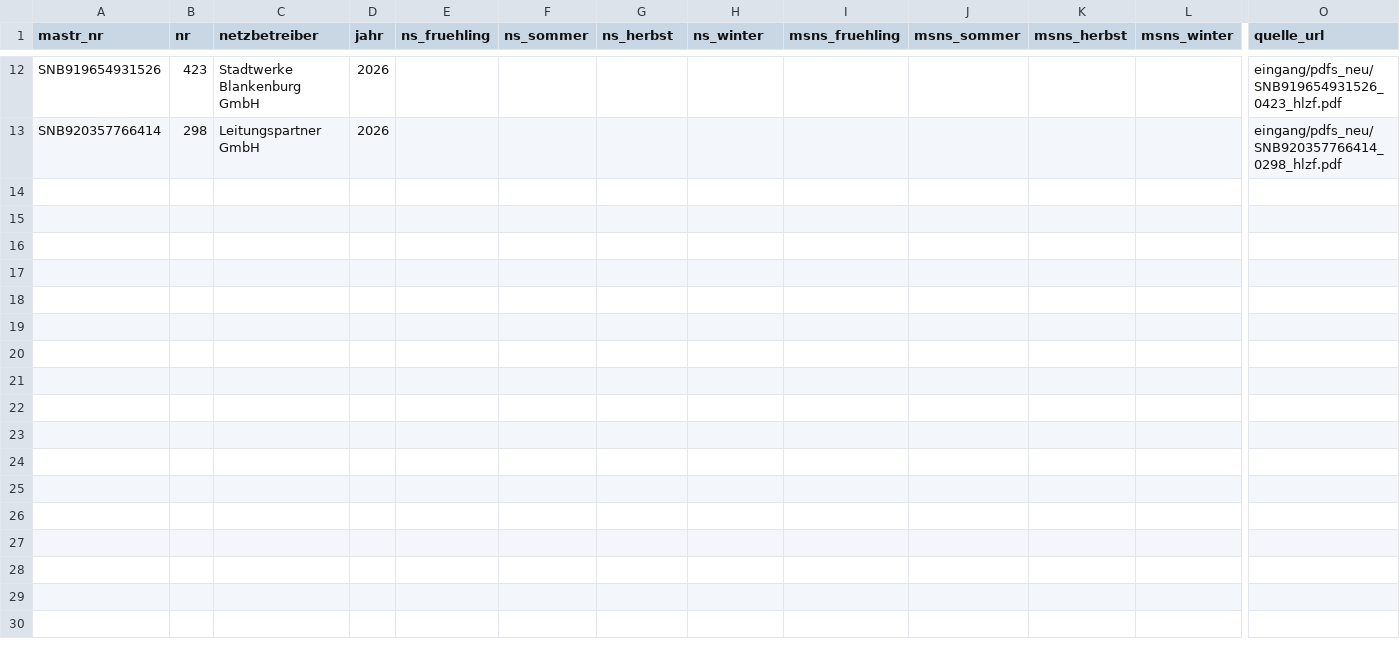
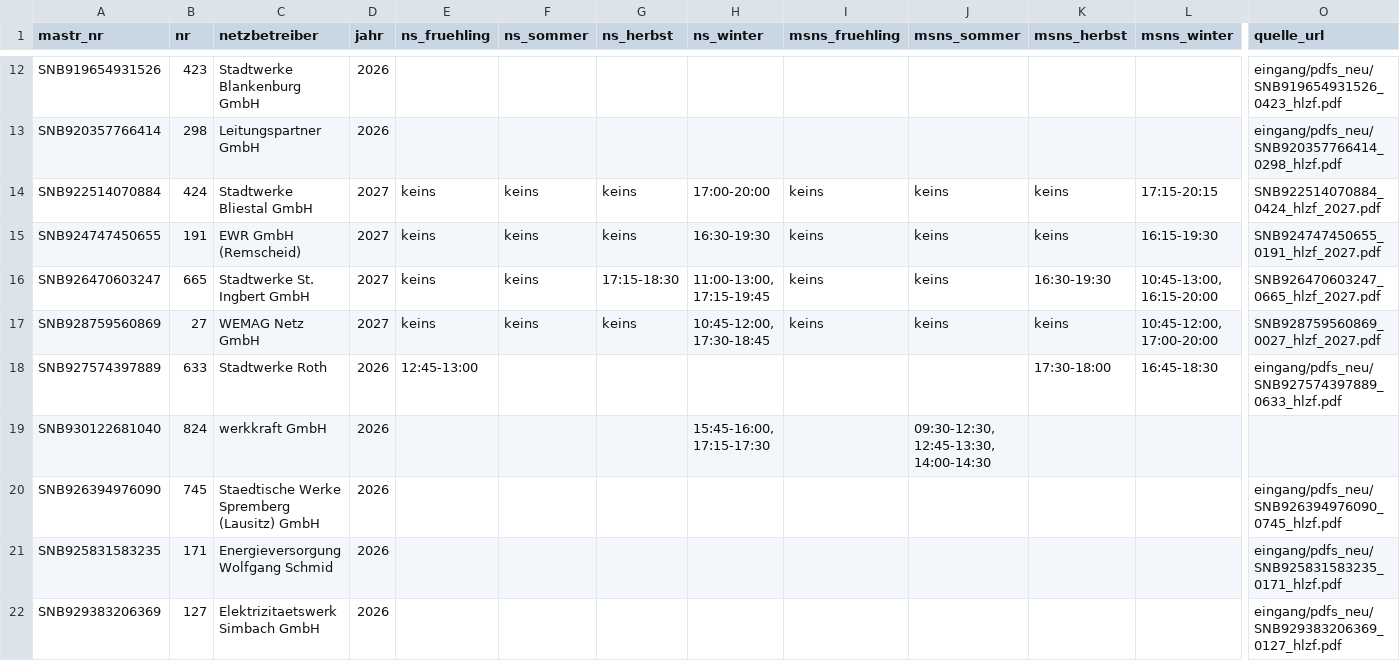
Before and after one commit to buelentd/netzentgelte-strom, a CSV file: ergebnis/hlzf/hlzf_auftrag7_gelesen.csv, drawn as a sheet; only a part is shown, gaps mark what is left out; rows hold the shown columns only; the diff names each change by its address in the sheet, - before the commit and + after, or states it on an @@ line.

Commit message:
Auftrag 7: +6 Zeilen (Bliestal, Remscheid, St. Ingbert, WEMAG aus 2027, Roth + werkkraft 2026) - 18 Zeilen gesamt, 0 Fehler
Co-authored-by: buelentd <buelentd@users.noreply.github.com>

```diff
--- a/ergebnis/hlzf/hlzf_auftrag7_gelesen.csv
+++ b/ergebnis/hlzf/hlzf_auftrag7_gelesen.csv
+row 14: SNB922514070884 | 424 | Stadtwerke Bliestal GmbH | 2027 | keins | keins | keins | 17:00-20:00 | keins | keins | keins | 17:15-20:15 | SNB922514070884_0424_hlzf_2027.pdf
+row 15: SNB924747450655 | 191 | EWR GmbH (Remscheid) | 2027 | keins | keins | keins | 16:30-19:30 | keins | keins | keins | 16:15-19:30 | SNB924747450655_0191_hlzf_2027.pdf
+row 16: SNB926470603247 | 665 | Stadtwerke St. Ingbert GmbH | 2027 | keins | keins | 17:15-18:30 | 11:00-13:00, 17:15-19:45 | keins | keins | 16:30-19:30 | 10:45-13:00, 16:15-20:00 | SNB926470603247_0665_hlzf_2027.pdf
+row 17: SNB928759560869 | 27 | WEMAG Netz GmbH | 2027 | keins | keins | keins | 10:45-12:00, 17:30-18:45 | keins | keins | keins | 10:45-12:00, 17:00-20:00 | SNB928759560869_0027_hlzf_2027.pdf
+row 18: SNB927574397889 | 633 | Stadtwerke Roth | 2026 | 12:45-13:00 |  |  |  |  |  | 17:30-18:00 | 16:45-18:30 | eingang/pdfs_neu/SNB927574397889_0633_hlzf.pdf
+row 19: SNB930122681040 | 824 | werkkraft GmbH | 2026 |  |  |  | 15:45-16:00, 17:15-17:30 |  | 09:30-12:30, 12:45-13:30, 14:00-14:30
+row 20: SNB926394976090 | 745 | Staedtische Werke Spremberg (Lausitz) GmbH | 2026 |  |  |  |  |  |  |  |  | eingang/pdfs_neu/SNB926394976090_0745_hlzf.pdf
+row 21: SNB925831583235 | 171 | Energieversorgung Wolfgang Schmid | 2026 |  |  |  |  |  |  |  |  | eingang/pdfs_neu/SNB925831583235_0171_hlzf.pdf
+row 22: SNB929383206369 | 127 | Elektrizitaetswerk Simbach GmbH | 2026 |  |  |  |  |  |  |  |  | eingang/pdfs_neu/SNB929383206369_0127_hlzf.pdf
```
Also changed, not shown: 1 other file.
